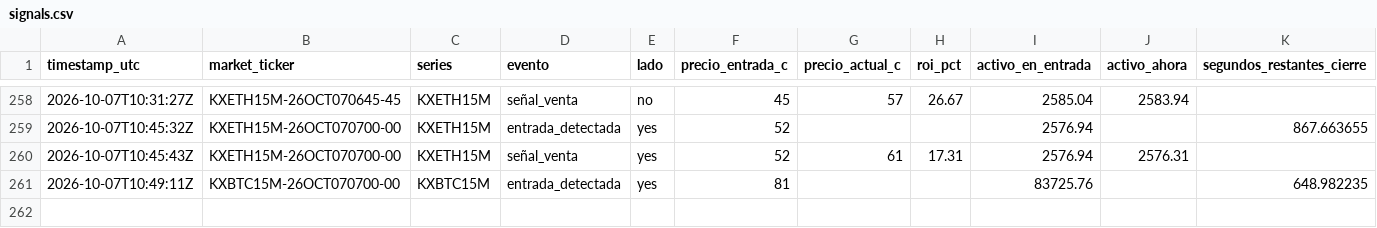
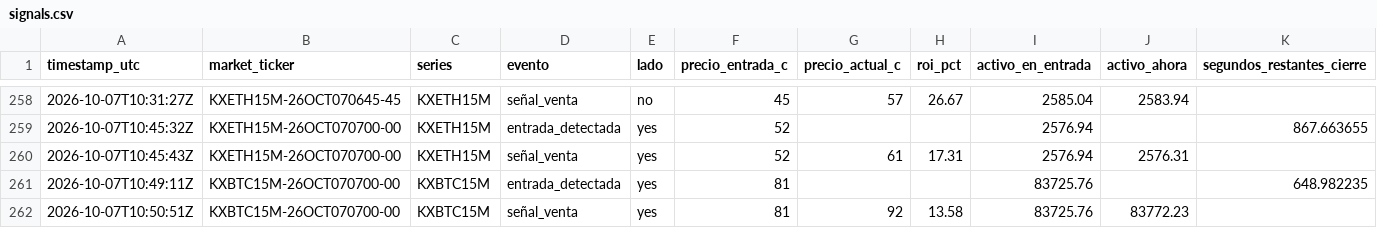
Before and after one commit to Daninaho2316/Kalshi-se-ales, a CSV file: logs/signals.csv, drawn as a sheet; only a part is shown, gaps mark what is left out.

```diff
--- a/logs/signals.csv
+++ b/logs/signals.csv
@@ -261 +261,2 @@ timestamp_utc,market_ticker,series,evento,lado,precio_entrada_c,precio_actual_c,
 2026-10-07T10:49:11Z,KXBTC15M-26OCT070700-00,KXBTC15M,entrada_detectada,yes,81,,,83725.76,,648.982235
+2026-10-07T10:50:51Z,KXBTC15M-26OCT070700-00,KXBTC15M,señal_venta,yes,81,92,13.58,83725.76,83772.23,
```
Also changed, not shown: 1 other file.
